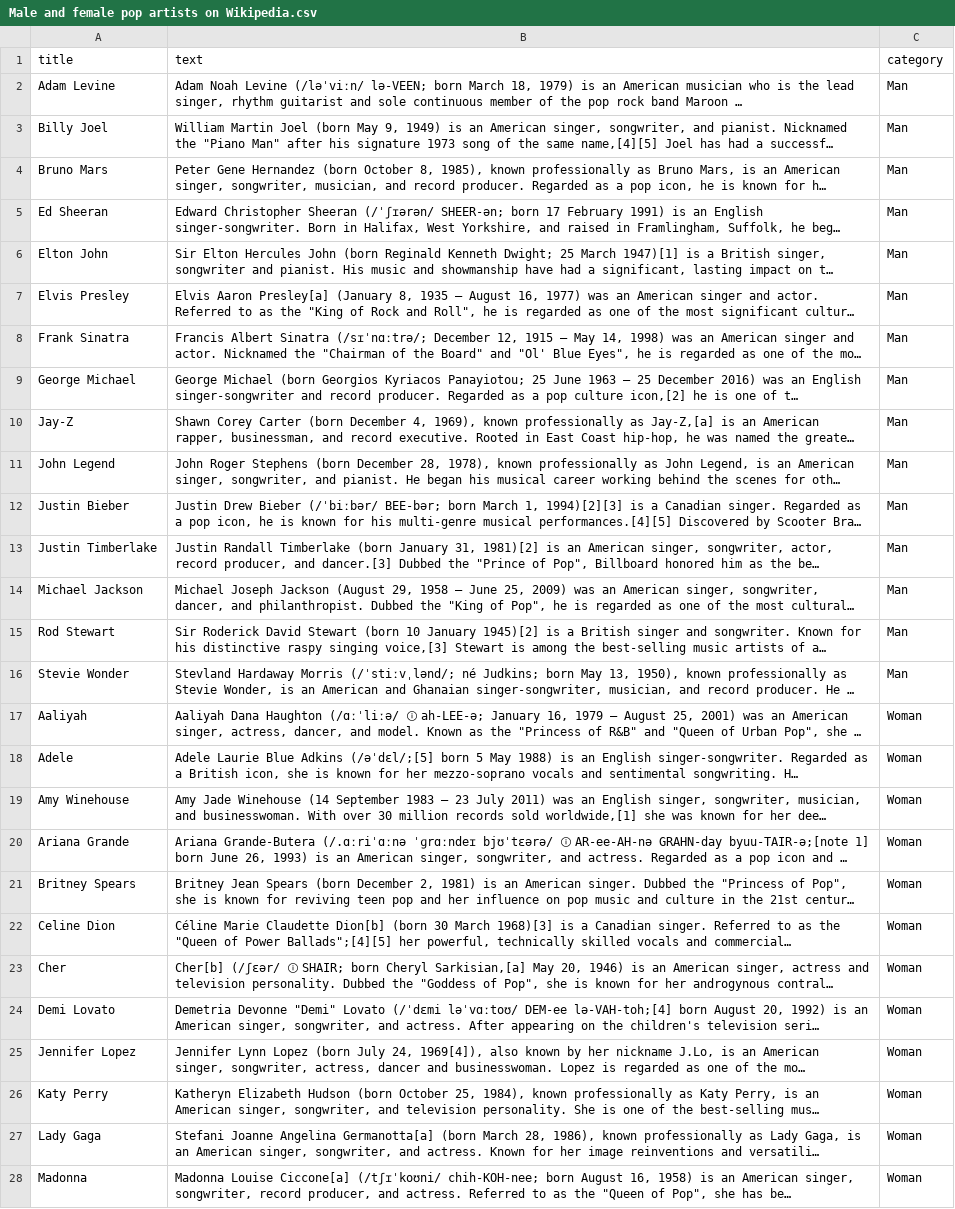
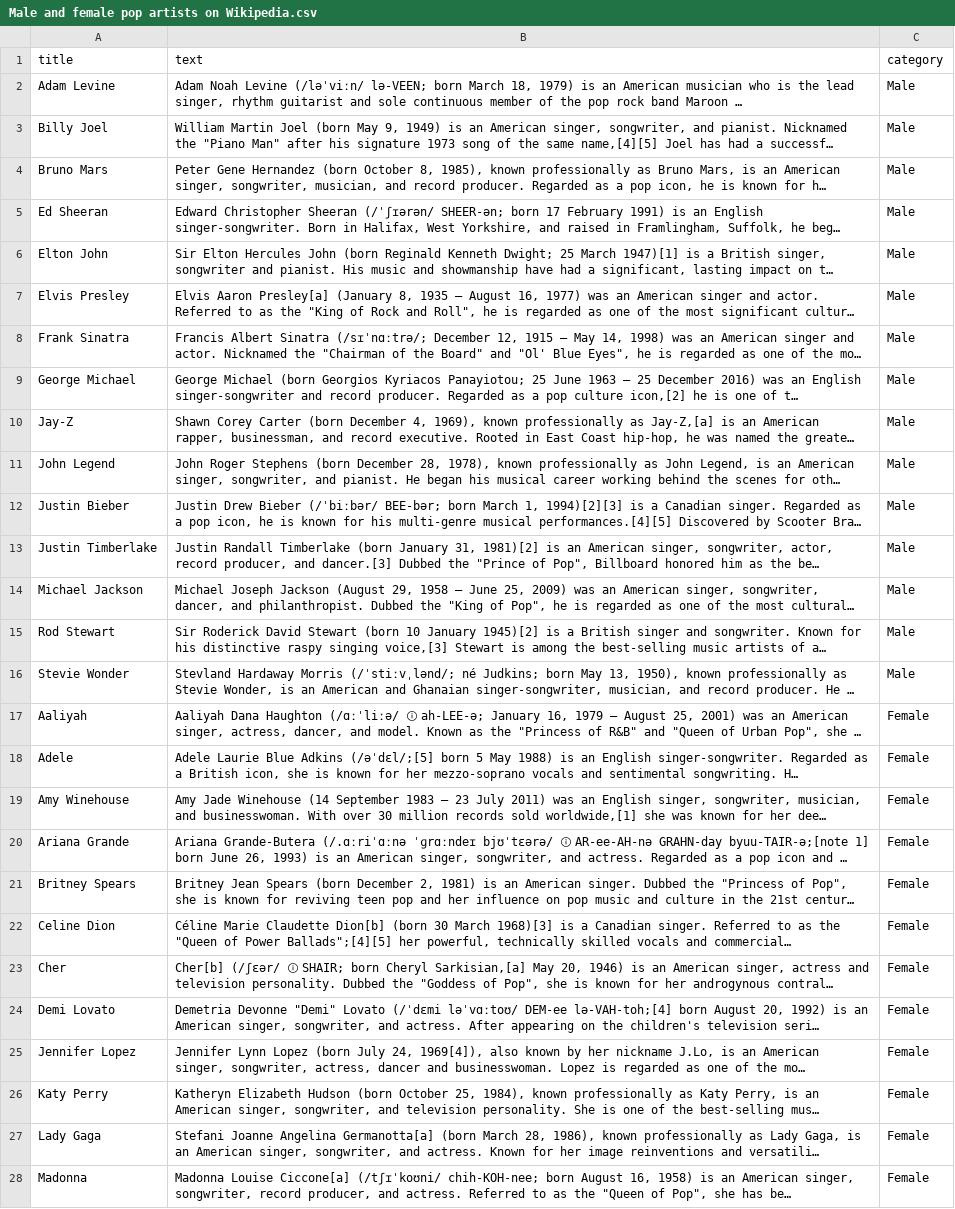
Before and after one commit to jacomyma/vandolie, a CSV file: public/data/Male and female pop artists on Wikipedia.csv, drawn as a sheet; only a part is shown; long unchanged cells end in …; the diff covers the shown part only; the diff names each change by its address in the sheet, - before the commit and + after, or states it on an @@ line.

```diff
--- a/public/data/Male and female pop artists on Wikipedia.csv
+++ b/public/data/Male and female pop artists on Wikipedia.csv
-C2:C16 (category): Man
+C2:C16 (category): Male
-C17:C28 (category): Woman
+C17:C28 (category): Female
```
Also changed, not shown: 3 edited cells elsewhere in this file, 3 other files.
